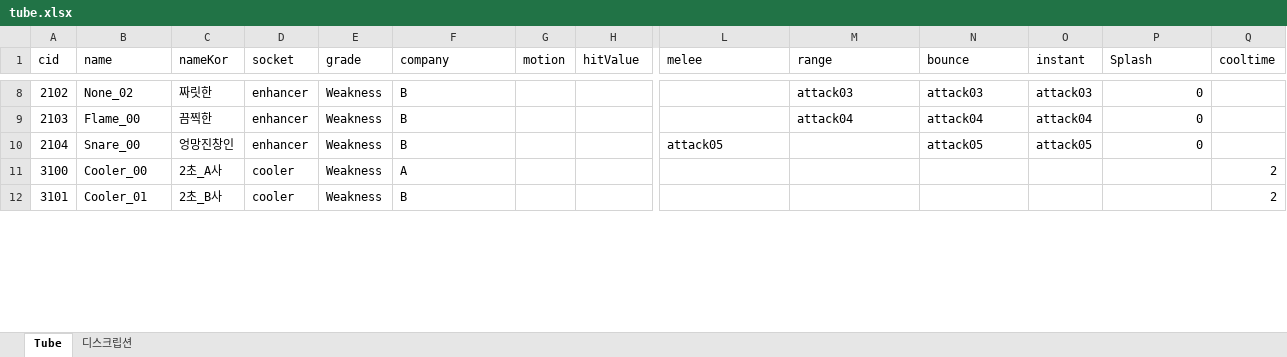
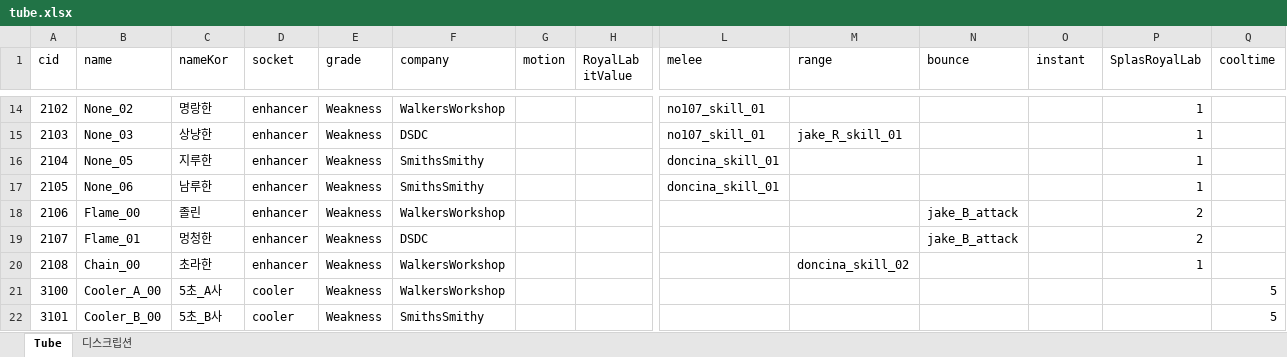
Before and after one commit to WolfPack-1/2D-Side-View-Roguelike, an Excel workbook: DesignDocs/VariableData/tube.xlsx, sheet Tube, drawn as a sheet; only a part is shown, gaps mark what is left out; values as stored, in another font and other column widths than the file's, no borders; addresses are those after the commit; rows hold the shown columns only; the diff covers the shown part only; the diff names each change by its address in the sheet, - before the commit and + after, or states it on an @@ line.

Commit message:
[전인호] tube, Npc tube 일정부분 수정, NPC def, ms추가

```diff
--- a/DesignDocs/VariableData/tube.xlsx (sheet Tube)
+++ b/DesignDocs/VariableData/tube.xlsx (sheet Tube)
-H1: hitValue
+H1: RoyalLab itValue
-P1: Splash
+P1: SplasRoyalLab
-C14 (nameKor): 짜릿한
+C14 (nameKor): 명랑한
-F14 (company): B
+F14 (company): WalkersWorkshop
-L14:L15 (melee): (empty)
+L14:L15 (melee): no107_skill_01
-M14 (range): attack03
+M14 (range): (empty)
-N14 (bounce): attack03
+N14 (bounce): (empty)
-O14 (instant): attack03
+O14 (instant): (empty)
-P14:P16 (SplasRoyalLab): 0
+P14:P16 (SplasRoyalLab): 1
-B15 (name): Flame_00
+B15 (name): None_03
-C15 (nameKor): 끔찍한
+C15 (nameKor): 상냥한
-F15 (company): B
+F15 (company): DSDC
-M15 (range): attack04
+M15 (range): jake_R_skill_01
-N15 (bounce): attack04
+N15 (bounce): (empty)
-O15 (instant): attack04
+O15 (instant): (empty)
-B16 (name): Snare_00
+B16 (name): None_05
-C16 (nameKor): 엉망진창인
+C16 (nameKor): 지루한
-F16 (company): B
+F16 (company): SmithsSmithy
-L16 (melee): attack05
+L16 (melee): doncina_skill_01
-N16 (bounce): attack05
+N16 (bounce): (empty)
-O16 (instant): attack05
+O16 (instant): (empty)
+row 17: 2105 | None_06 | 남루한 | enhancer | Weakness | SmithsSmithy |  |  | doncina_skill_01 |  |  |  | 1
+row 18: 2106 | Flame_00 | 졸린 | enhancer | Weakness | WalkersWorkshop |  |  |  |  | jake_B_attack |  | 2
+row 19: 2107 | Flame_01 | 멍청한 | enhancer | Weakness | DSDC |  |  |  |  | jake_B_attack |  | 2
+row 20: 2108 | Chain_00 | 초라한 | enhancer | Weakness | WalkersWorkshop |  |  |  | doncina_skill_02 |  |  | 1
-B21 (name): Cooler_00
+B21 (name): Cooler_A_00
-C21 (nameKor): 2초_A사
+C21 (nameKor): 5초_A사
-F21 (company): A
+F21 (company): WalkersWorkshop
-Q21:Q22 (cooltime): 2
+Q21:Q22 (cooltime): 5
-B22 (name): Cooler_01
+B22 (name): Cooler_B_00
-C22 (nameKor): 2초_B사
+C22 (nameKor): 5초_B사
-F22 (company): B
+F22 (company): SmithsSmithy
```
Also changed, not shown: 8 added rows and 78 edited cells elsewhere in this sheet, DesignDocs/VariableData/Npc.xlsx.
